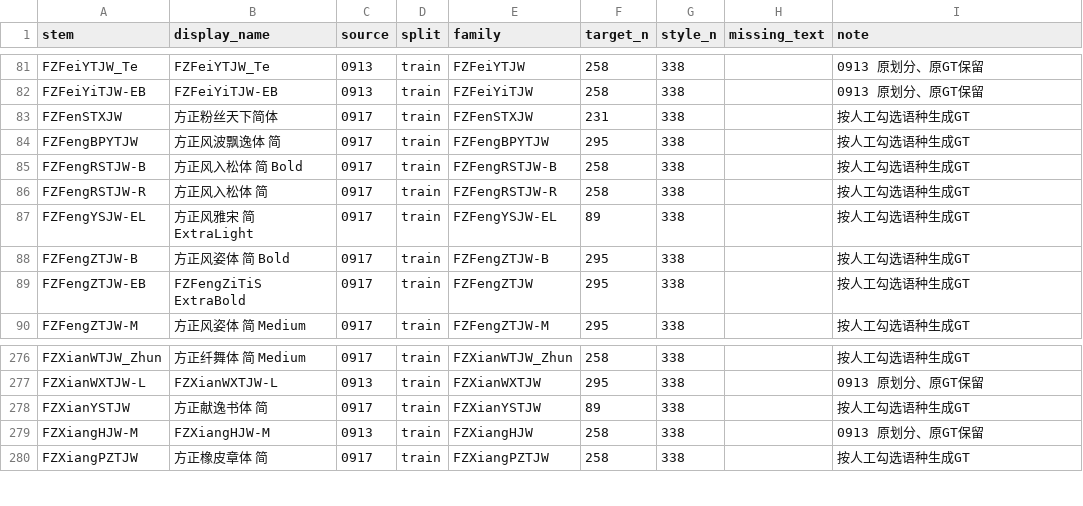
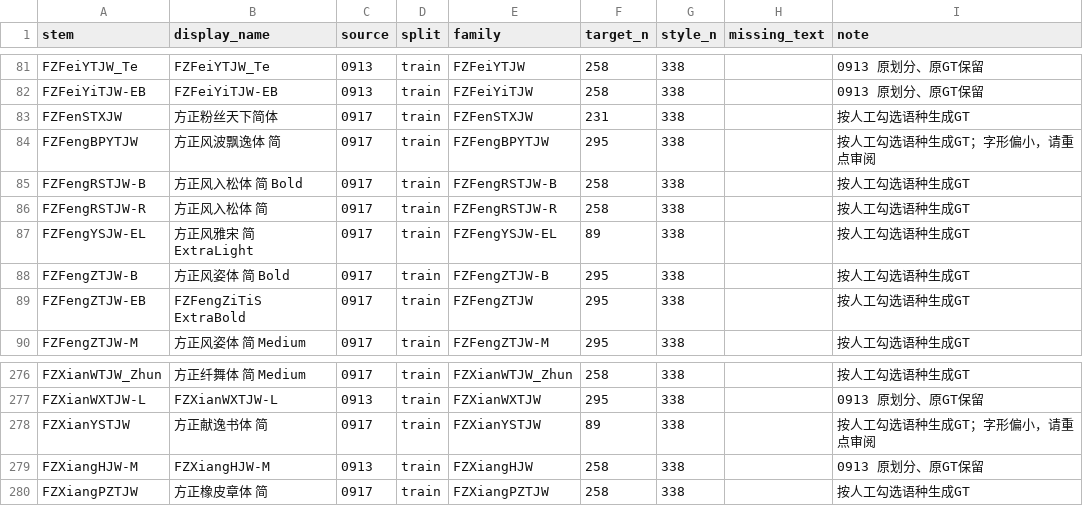
Before and after one commit to du2621281811/hrfont, a TSV file: reports/dataset_v2_20260917/font_inventory.tsv, drawn as a sheet; only a part is shown, gaps mark what is left out.

Commit message:
Flag visually small fonts in the dataset review filters

```diff
--- a/reports/dataset_v2_20260917/font_inventory.tsv
+++ b/reports/dataset_v2_20260917/font_inventory.tsv
@@ -83,3 +83,3 @@ FZFeiYiTJW-EB	FZFeiYiTJW-EB	0913	train	FZFeiYiTJW	258	338		0913 原划分、原G
 FZFenSTXJW	方正粉丝天下简体	0917	train	FZFenSTXJW	231	338		按人工勾选语种生成GT
-FZFengBPYTJW	方正风波飘逸体 简	0917	train	FZFengBPYTJW	295	338		按人工勾选语种生成GT
+FZFengBPYTJW	方正风波飘逸体 简	0917	train	FZFengBPYTJW	295	338		按人工勾选语种生成GT；字形偏小，请重点审阅
 FZFengRSTJW-B	方正风入松体 简 Bold	0917	train	FZFengRSTJW-B	258	338		按人工勾选语种生成GT
@@ -277,3 +277,3 @@ FZXianWTJW_Zhun	方正纤舞体 简 Medium	0917	train	FZXianWTJW_Zhun	258	338
 FZXianWXTJW-L	FZXianWXTJW-L	0913	train	FZXianWXTJW	295	338		0913 原划分、原GT保留
-FZXianYSTJW	方正献逸书体 简	0917	train	FZXianYSTJW	89	338		按人工勾选语种生成GT
+FZXianYSTJW	方正献逸书体 简	0917	train	FZXianYSTJW	89	338		按人工勾选语种生成GT；字形偏小，请重点审阅
 FZXiangHJW-M	FZXiangHJW-M	0913	train	FZXiangHJW	258	338		0913 原划分、原GT保留
```
Also changed, not shown: 4 other files.
